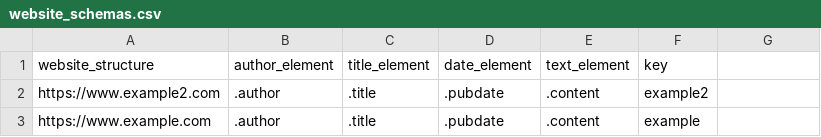
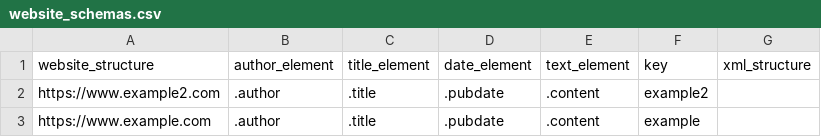
Before and after one commit to theial-remains/articleharvestr, a CSV file: inst/extdata/website_schemas.csv, drawn as a sheet; the diff names each change by its address in the sheet, - before the commit and + after, or states it on an @@ line.

```diff
--- a/inst/extdata/website_schemas.csv
+++ b/inst/extdata/website_schemas.csv
-G1: (empty)
+G1: xml_structure
```
Also changed, not shown: 15 other files.
